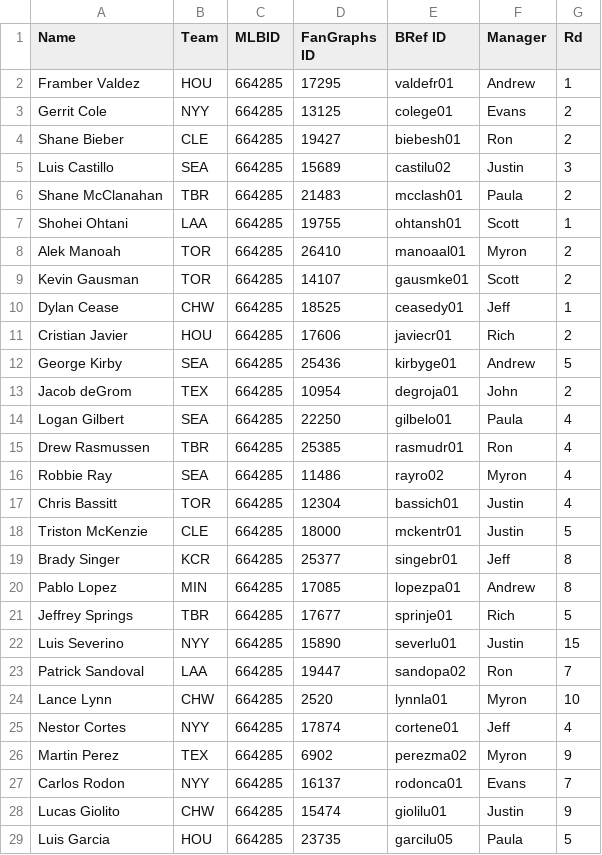
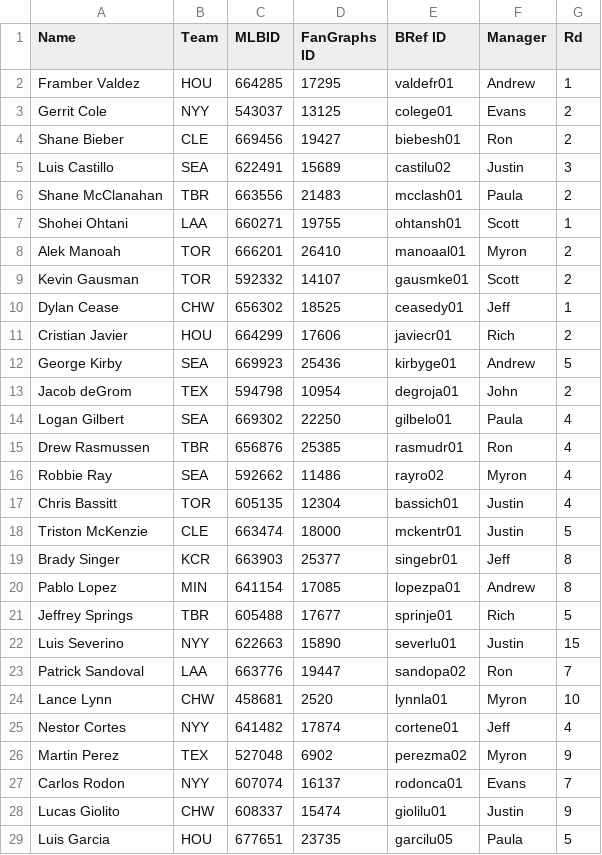
Before and after one commit to AndrewEckart/big-league-baseball-flask, a CSV file: data/2023/pitchers.csv, drawn as a sheet; only a part is shown; the diff covers the shown part only.

Commit message:
Fix issue where every pitcher was Framber Valdez

```diff
--- a/data/2023/pitchers.csv
+++ b/data/2023/pitchers.csv
@@ -2,28 +2,28 @@ Name,Team,MLBID,FanGraphs ID,BRef ID,Manager,Rd
 Framber Valdez,HOU,664285,17295,valdefr01,Andrew,1
-Gerrit Cole,NYY,664285,13125,colege01,Evans,2
-Shane Bieber,CLE,664285,19427,biebesh01,Ron,2
-Luis Castillo,SEA,664285,15689,castilu02,Justin,3
-Shane McClanahan,TBR,664285,21483,mcclash01,Paula,2
-Shohei Ohtani,LAA,664285,19755,ohtansh01,Scott,1
-Alek Manoah,TOR,664285,26410,manoaal01,Myron,2
-Kevin Gausman,TOR,664285,14107,gausmke01,Scott,2
-Dylan Cease,CHW,664285,18525,ceasedy01,Jeff,1
-Cristian Javier,HOU,664285,17606,javiecr01,Rich,2
-George Kirby,SEA,664285,25436,kirbyge01,Andrew,5
-Jacob deGrom,TEX,664285,10954,degroja01,John,2
-Logan Gilbert,SEA,664285,22250,gilbelo01,Paula,4
-Drew Rasmussen,TBR,664285,25385,rasmudr01,Ron,4
-Robbie Ray,SEA,664285,11486,rayro02,Myron,4
-Chris Bassitt,TOR,664285,12304,bassich01,Justin,4
-Triston McKenzie,CLE,664285,18000,mckentr01,Justin,5
-Brady Singer,KCR,664285,25377,singebr01,Jeff,8
-Pablo Lopez,MIN,664285,17085,lopezpa01,Andrew,8
-Jeffrey Springs,TBR,664285,17677,sprinje01,Rich,5
-Luis Severino,NYY,664285,15890,severlu01,Justin,15
-Patrick Sandoval,LAA,664285,19447,sandopa02,Ron,7
-Lance Lynn,CHW,664285,2520,lynnla01,Myron,10
-Nestor Cortes,NYY,664285,17874,cortene01,Jeff,4
-Martin Perez,TEX,664285,6902,perezma02,Myron,9
-Carlos Rodon,NYY,664285,16137,rodonca01,Evans,7
-Lucas Giolito,CHW,664285,15474,giolilu01,Justin,9
-Luis Garcia,HOU,664285,23735,garcilu05,Paula,5
+Gerrit Cole,NYY,543037,13125,colege01,Evans,2
+Shane Bieber,CLE,669456,19427,biebesh01,Ron,2
+Luis Castillo,SEA,622491,15689,castilu02,Justin,3
+Shane McClanahan,TBR,663556,21483,mcclash01,Paula,2
+Shohei Ohtani,LAA,660271,19755,ohtansh01,Scott,1
+Alek Manoah,TOR,666201,26410,manoaal01,Myron,2
+Kevin Gausman,TOR,592332,14107,gausmke01,Scott,2
+Dylan Cease,CHW,656302,18525,ceasedy01,Jeff,1
+Cristian Javier,HOU,664299,17606,javiecr01,Rich,2
+George Kirby,SEA,669923,25436,kirbyge01,Andrew,5
+Jacob deGrom,TEX,594798,10954,degroja01,John,2
+Logan Gilbert,SEA,669302,22250,gilbelo01,Paula,4
+Drew Rasmussen,TBR,656876,25385,rasmudr01,Ron,4
+Robbie Ray,SEA,592662,11486,rayro02,Myron,4
+Chris Bassitt,TOR,605135,12304,bassich01,Justin,4
+Triston McKenzie,CLE,663474,18000,mckentr01,Justin,5
+Brady Singer,KCR,663903,25377,singebr01,Jeff,8
+Pablo Lopez,MIN,641154,17085,lopezpa01,Andrew,8
+Jeffrey Springs,TBR,605488,17677,sprinje01,Rich,5
+Luis Severino,NYY,622663,15890,severlu01,Justin,15
+Patrick Sandoval,LAA,663776,19447,sandopa02,Ron,7
+Lance Lynn,CHW,458681,2520,lynnla01,Myron,10
+Nestor Cortes,NYY,641482,17874,cortene01,Jeff,4
+Martin Perez,TEX,527048,6902,perezma02,Myron,9
+Carlos Rodon,NYY,607074,16137,rodonca01,Evans,7
+Lucas Giolito,CHW,608337,15474,giolilu01,Justin,9
+Luis Garcia,HOU,677651,23735,garcilu05,Paula,5
```
Also changed, not shown: 71 edited cells elsewhere in this file.
